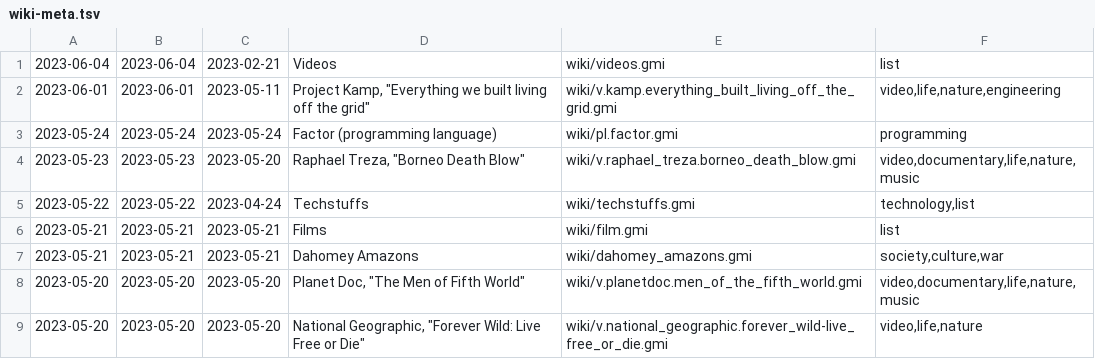
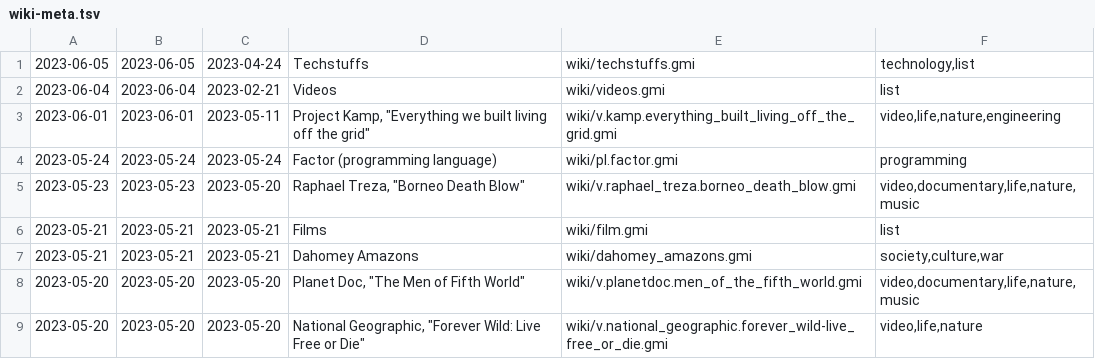
Before and after one commit to siiky/siiky.github.io, a TSV file: wiki-meta.tsv, drawn as a sheet; only a part is shown; removed rows and columns are numbered as before the commit, all else as after; the diff names each change by its address in the sheet, - before the commit and + after, or states it on an @@ line.

Commit message:
Update wiki/techstuffs

```diff
--- a/wiki-meta.tsv
+++ b/wiki-meta.tsv
+row 1: 2023-06-05 | 2023-06-05 | 2023-04-24 | Techstuffs | wiki/techstuffs.gmi | technology,list
-row 5: 2023-05-22 | 2023-05-22 | 2023-04-24 | Techstuffs | wiki/techstuffs.gmi | technology,list
```
Also changed, not shown: 11 other files.
